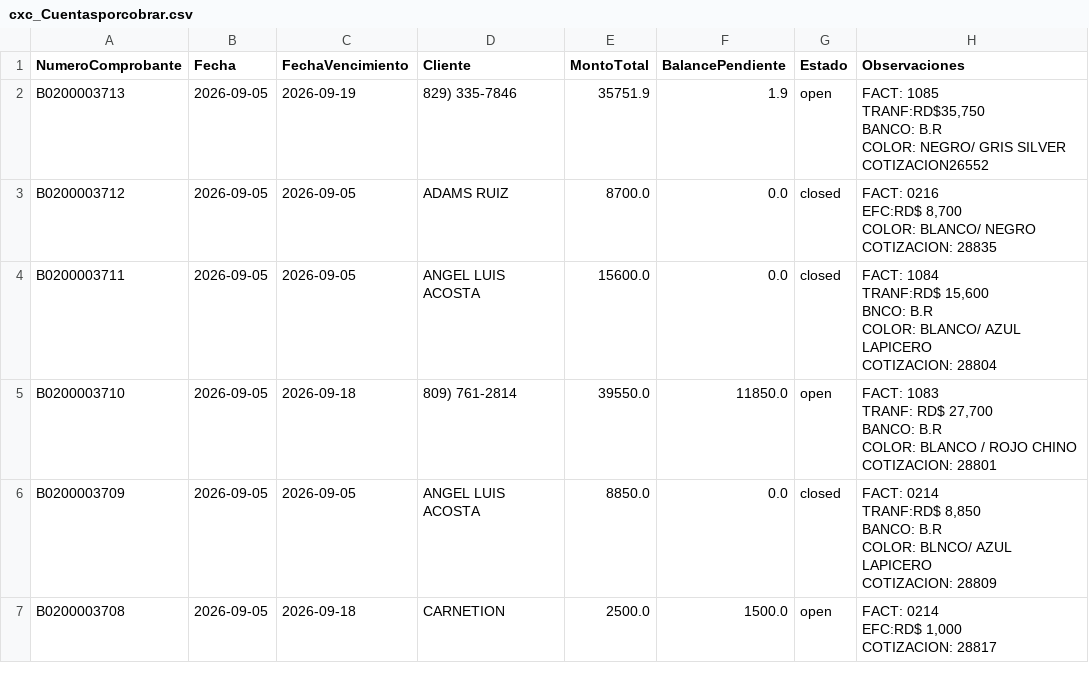
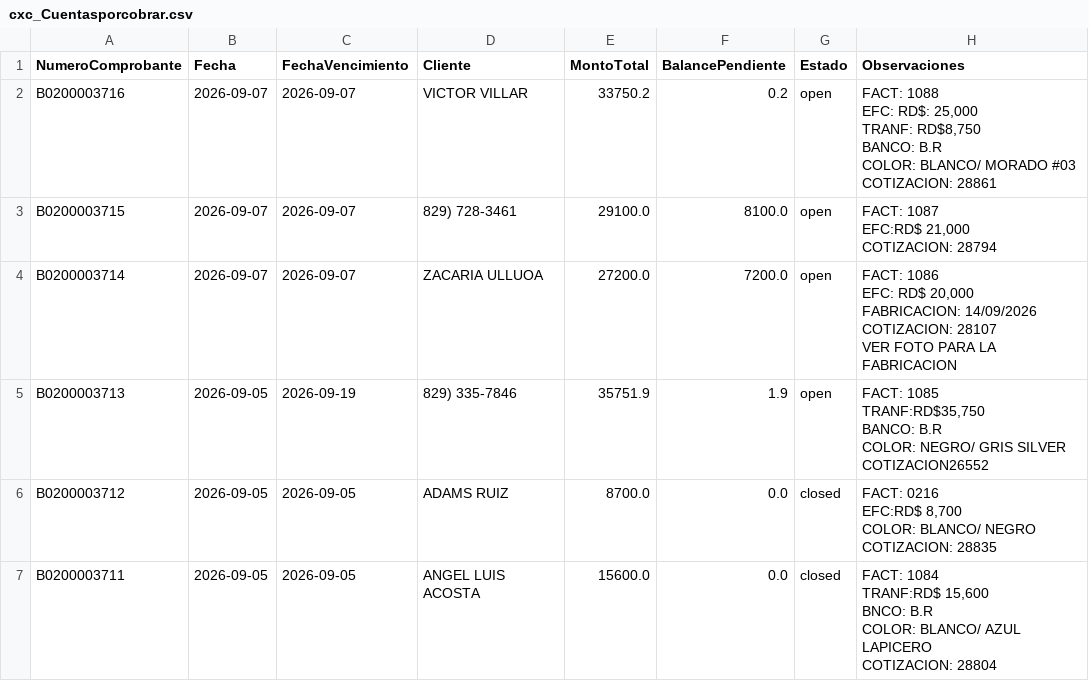
Before and after one commit to Osiris-14/reporte-cxc-alegra, a CSV file: cxc_Cuentasporcobrar.csv, drawn as a sheet; only a part is shown; the shorter side is filled out with more unchanged rows; ↵ is a line break in a cell; the diff names each change by its address in the sheet, - before the commit and + after, or states it on an @@ line.

```diff
--- a/cxc_Cuentasporcobrar.csv
+++ b/cxc_Cuentasporcobrar.csv
+row 2: B0200003716 | 2026-09-07 | 2026-09-07 | VICTOR VILLAR | 33750.2 | 0.2 | open | FACT: 1088 ↵ EFC: RD$: 25,000 ↵ TRANF: RD$8,750 ↵ BANCO: B.R ↵ COLOR: BLANCO/ MORADO #03 ↵ COTIZACION: 28861
+row 3: B0200003715 | 2026-09-07 | 2026-09-07 | 829) 728-3461 | 29100.0 | 8100.0 | open | FACT: 1087 ↵ EFC:RD$ 21,000 ↵ COTIZACION: 28794
+row 4: B0200003714 | 2026-09-07 | 2026-09-07 | ZACARIA ULLUOA | 27200.0 | 7200.0 | open | FACT: 1086 ↵ EFC: RD$ 20,000 ↵ FABRICACION: 14/09/2026 ↵ COTIZACION: 28107 ↵ VER FOTO PARA LA FABRICACION
```
Also changed, not shown: cxc_Items.csv, cxc_Pagos.csv.
